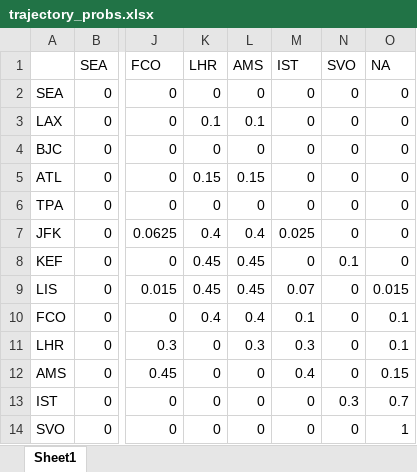
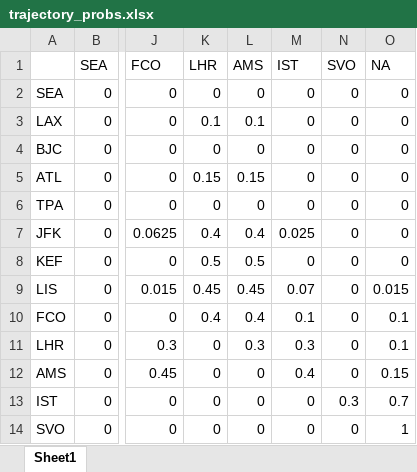
Before and after one commit to nickvandaelen/Flow-Maps, an Excel workbook: trajectory_probs.xlsx, sheet Sheet1, drawn as a sheet; only a part is shown, gaps mark what is left out; values as stored, in another font and other column widths than the file's, no borders; the diff names each change by its address in the sheet, - before the commit and + after, or states it on an @@ line.

Commit message:
Everything applied to our own dataset

```diff
--- a/trajectory_probs.xlsx (sheet Sheet1)
+++ b/trajectory_probs.xlsx (sheet Sheet1)
-K8 (LHR): 0.45
+K8 (LHR): 0.5
-L8 (AMS): 0.45
+L8 (AMS): 0.5
-N8 (SVO): 0.1
+N8 (SVO): 0
```
Also changed, not shown: 5 other files.
